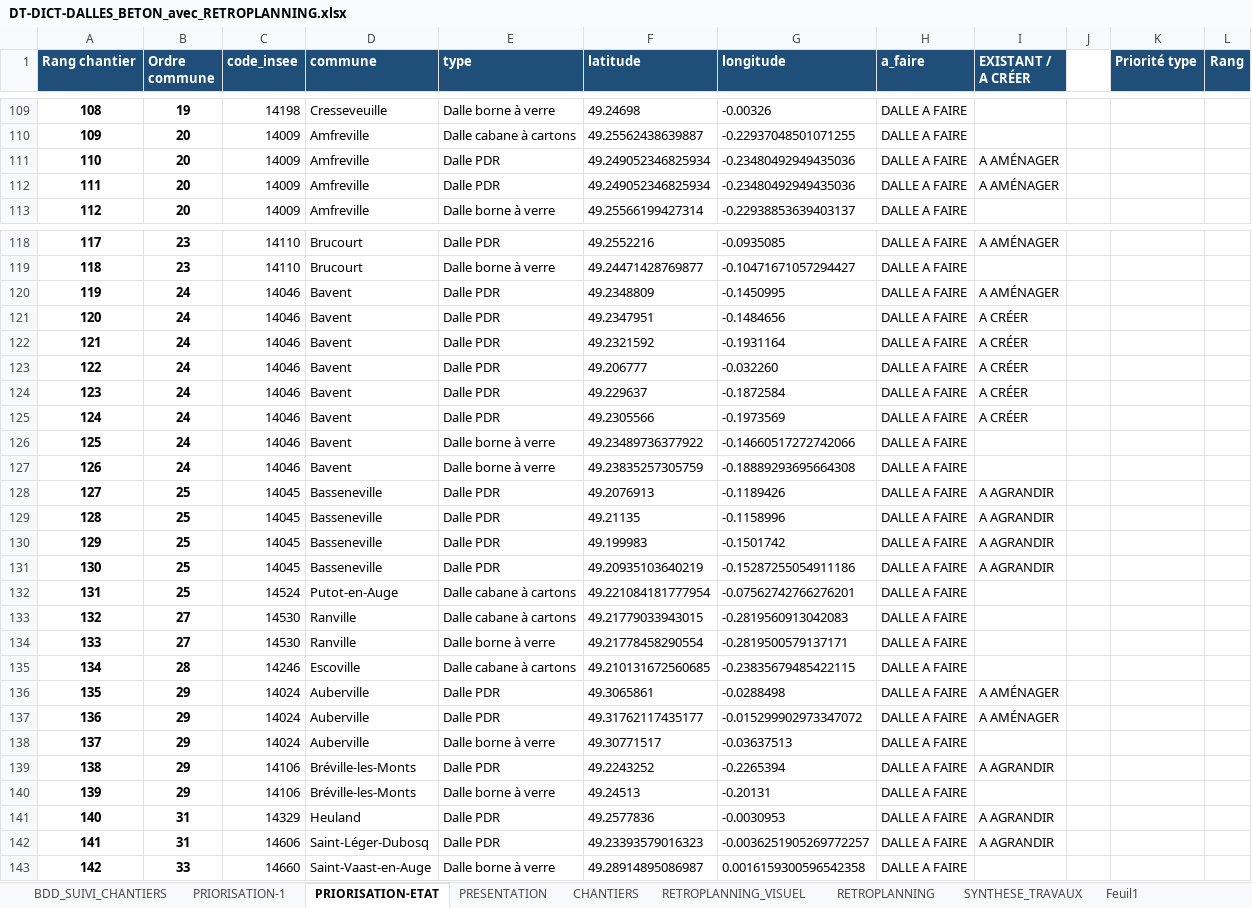
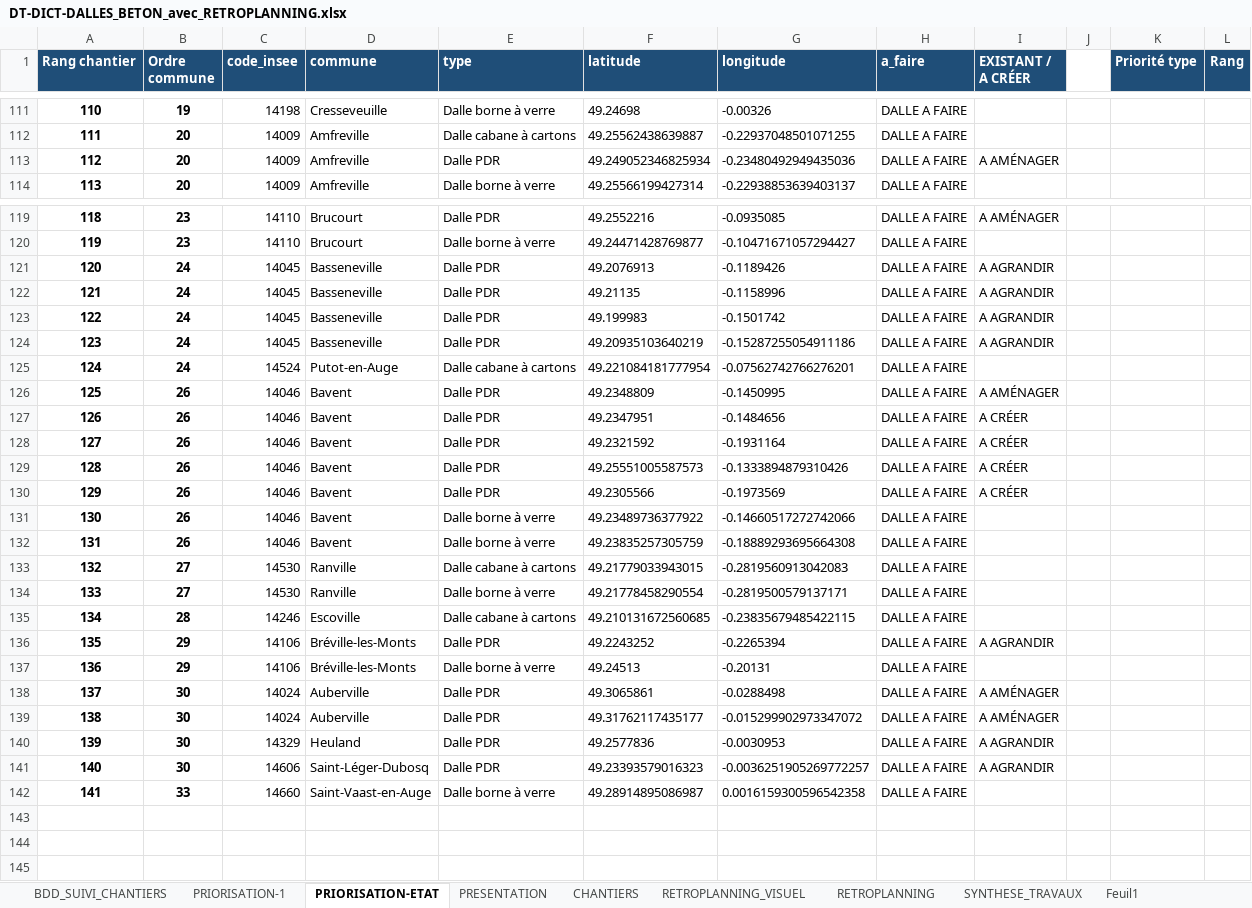
Before and after one commit to ncpa-dechets/suivi-chantiers, an Excel workbook: DT-DICT-DALLES_BETON_avec_RETROPLANNING.xlsx, sheet PRIORISATION-ETAT, drawn as a sheet; only a part is shown, gaps mark what is left out; values as stored, in another font and other column widths than the file's, no borders; removed rows and columns are numbered as before the commit, all else as after; the diff covers the shown part only; the diff names each change by its address in the sheet, - before the commit and + after, or states it on an @@ line.

Commit message:
Update DT-DICT-DALLES_BETON_avec_RETROPLANNING.xlsx

```diff
--- a/DT-DICT-DALLES_BETON_avec_RETROPLANNING.xlsx (sheet PRIORISATION-ETAT)
+++ b/DT-DICT-DALLES_BETON_avec_RETROPLANNING.xlsx (sheet PRIORISATION-ETAT)
@@ column A (Rang chantier) renumbered from row 7 down @@
-row 112: 111 | 20 | 14009 | Amfreville | Dalle PDR | 49.249052346825934 | -0.23480492949435036 | DALLE A FAIRE | A AMÉNAGER
+row 121: 120 | 24 | 14045 | Basseneville | Dalle PDR | 49.2076913 | -0.1189426 | DALLE A FAIRE | A AGRANDIR
+row 122: 121 | 24 | 14045 | Basseneville | Dalle PDR | 49.21135 | -0.1158996 | DALLE A FAIRE | A AGRANDIR
+row 123: 122 | 24 | 14045 | Basseneville | Dalle PDR | 49.199983 | -0.1501742 | DALLE A FAIRE | A AGRANDIR
+row 124: 123 | 24 | 14045 | Basseneville | Dalle PDR | 49.20935103640219 | -0.15287255054911186 | DALLE A FAIRE | A AGRANDIR
+row 125: 124 | 24 | 14524 | Putot-en-Auge | Dalle cabane à cartons | 49.221084181777954 | -0.07562742766276201 | DALLE A FAIRE
-B126:B129 (Ordre commune): 24
+B126:B129 (Ordre commune): 26
-F129 (latitude): 49.206777
+F129 (latitude): 49.25551005587573
-G129 (longitude): -0.032260
+G129 (longitude): -0.1333894879310426
-row 124: 123 | 24 | 14046 | Bavent | Dalle PDR | 49.229637 | -0.1872584 | DALLE A FAIRE | A CRÉER
-B130:B132 (Ordre commune): 24
+B130:B132 (Ordre commune): 26
-row 128: 127 | 25 | 14045 | Basseneville | Dalle PDR | 49.2076913 | -0.1189426 | DALLE A FAIRE | A AGRANDIR
-row 129: 128 | 25 | 14045 | Basseneville | Dalle PDR | 49.21135 | -0.1158996 | DALLE A FAIRE | A AGRANDIR
-row 130: 129 | 25 | 14045 | Basseneville | Dalle PDR | 49.199983 | -0.1501742 | DALLE A FAIRE | A AGRANDIR
-row 131: 130 | 25 | 14045 | Basseneville | Dalle PDR | 49.20935103640219 | -0.15287255054911186 | DALLE A FAIRE | A AGRANDIR
-row 132: 131 | 25 | 14524 | Putot-en-Auge | Dalle cabane à cartons | 49.221084181777954 | -0.07562742766276201 | DALLE A FAIRE
-row 136: 135 | 29 | 14024 | Auberville | Dalle PDR | 49.3065861 | -0.0288498 | DALLE A FAIRE | A AMÉNAGER
-row 137: 136 | 29 | 14024 | Auberville | Dalle PDR | 49.31762117435177 | -0.015299902973347072 | DALLE A FAIRE | A AMÉNAGER
-row 138: 137 | 29 | 14024 | Auberville | Dalle borne à verre | 49.30771517 | -0.03637513 | DALLE A FAIRE
+row 138: 137 | 30 | 14024 | Auberville | Dalle PDR | 49.3065861 | -0.0288498 | DALLE A FAIRE | A AMÉNAGER
+row 139: 138 | 30 | 14024 | Auberville | Dalle PDR | 49.31762117435177 | -0.015299902973347072 | DALLE A FAIRE | A AMÉNAGER
-B140:B141 (Ordre commune): 31
+B140:B141 (Ordre commune): 30
```
Also changed, not shown: 2 added rows and 1 edited cell elsewhere in this sheet, sheet PRESENTATION, sheet BDD_SUIVI_CHANTIERS, sheet PRIORISATION-1, sheet RETROPLANNING, formulas that keep their value, charts or pictures.
